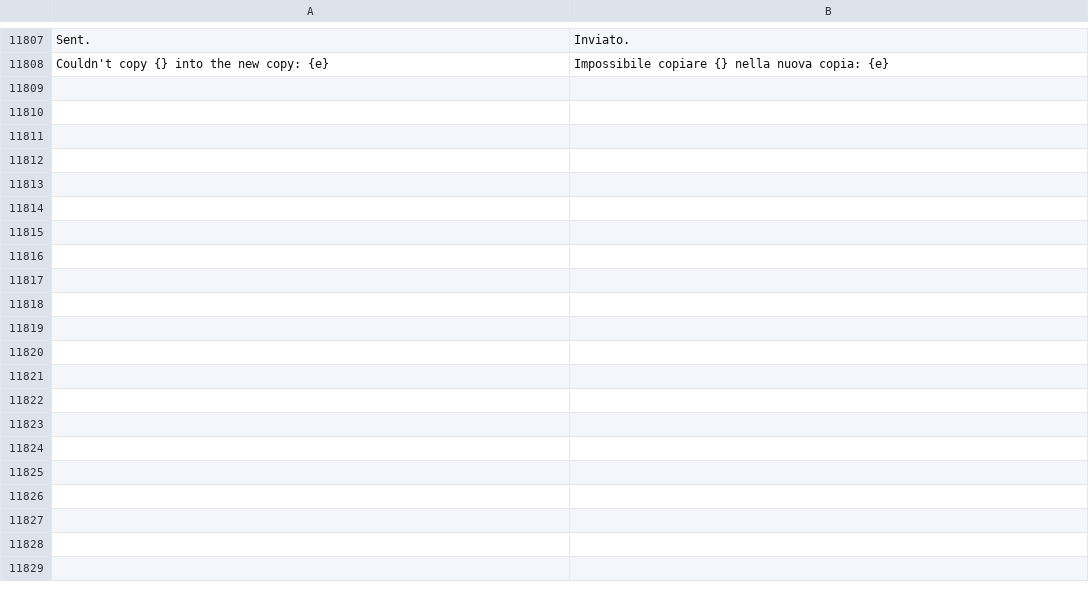
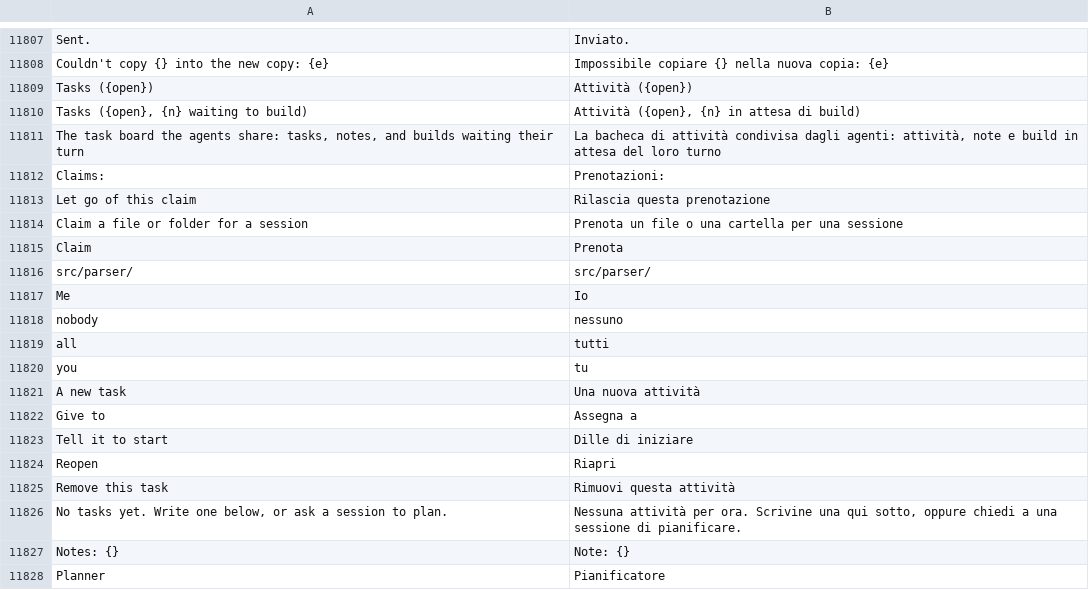
Before and after one commit to jolyonralph/limoniter, a TSV file: data/lang/it.tsv, drawn as a sheet; only a part is shown, gaps mark what is left out; the diff covers the shown part only.

```diff
--- a/data/lang/it.tsv
+++ b/data/lang/it.tsv
@@ -11808 +11808,21 @@ Sent.	Inviato.
 Couldn't copy {} into the new copy: {e}	Impossibile copiare {} nella nuova copia: {e}
+Tasks ({open})	Attività ({open})
+Tasks ({open}, {n} waiting to build)	Attività ({open}, {n} in attesa di build)
+The task board the agents share: tasks, notes, and builds waiting their turn	La bacheca di attività condivisa dagli agenti: attività, note e build in attesa del loro turno
+Claims:	Prenotazioni:
+Let go of this claim	Rilascia questa prenotazione
+Claim a file or folder for a session	Prenota un file o una cartella per una sessione
+Claim	Prenota
+src/parser/	src/parser/
+Me	Io
+nobody	nessuno
+all	tutti
+you	tu
+A new task	Una nuova attività
+Give to	Assegna a
+Tell it to start	Dille di iniziare
+Reopen	Riapri
+Remove this task	Rimuovi questa attività
+No tasks yet. Write one below, or ask a session to plan.	Nessuna attività per ora. Scrivine una qui sotto, oppure chiedi a una sessione di pianificare.
+Notes: {}	Note: {}
+Planner	Pianificatore
```
Also changed, not shown: 28 added rows elsewhere in this file, data/lang/de.tsv, data/lang/es.tsv, 22 other files.
